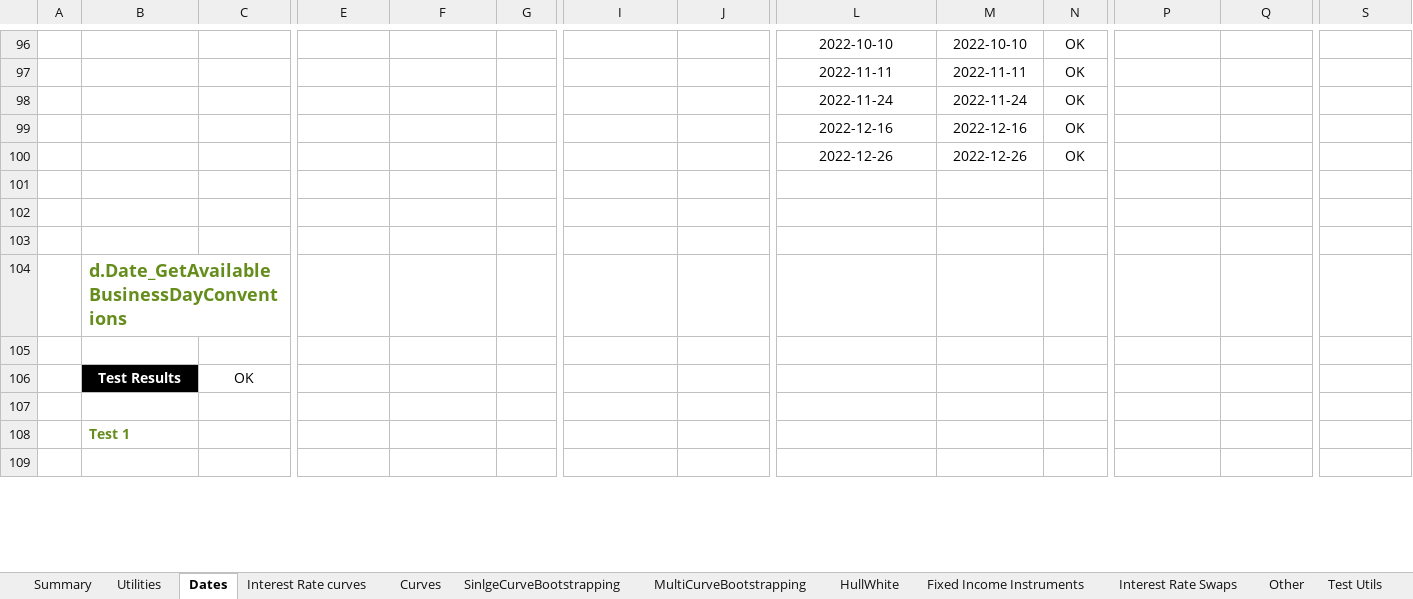
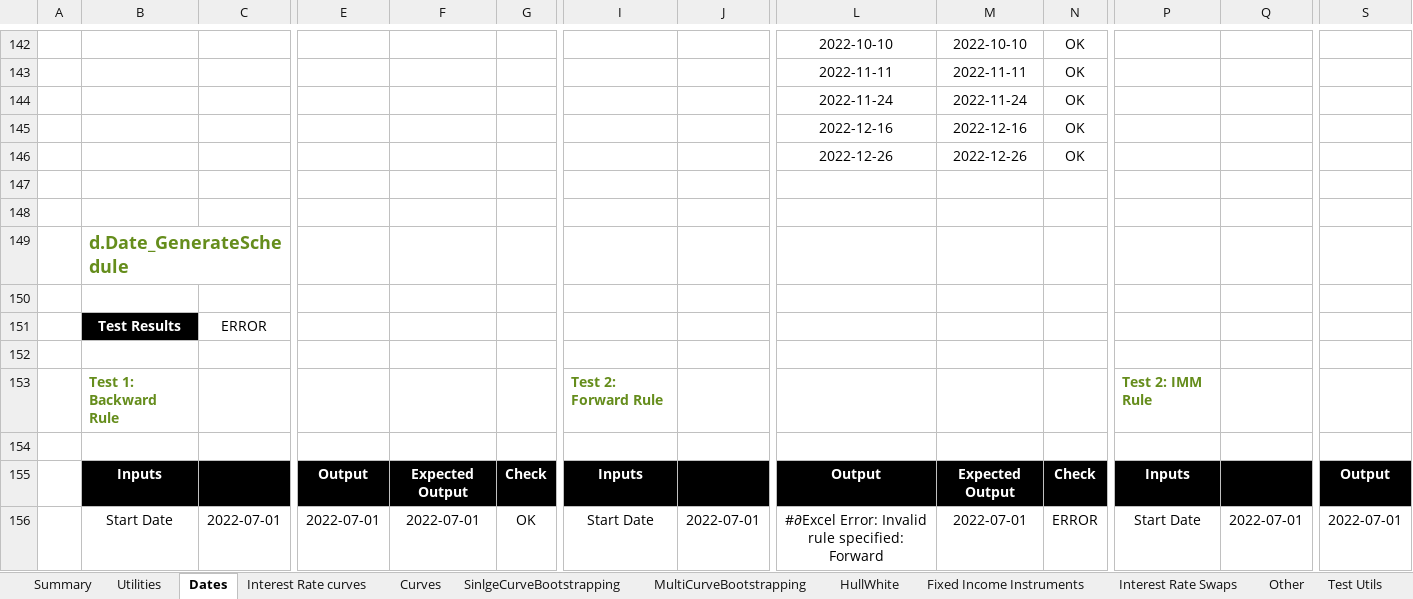
Before and after one commit to StormCollins/dExcel, an Excel workbook: dExcel/resources/workbooks/dexcel-testing.xlsm, sheet Dates, drawn as a sheet; only a part is shown, gaps mark what is left out; the shorter side is filled out with more unchanged rows; values as stored, in another font and other column widths than the file's, no borders; conditional formats not drawn; rows hold the shown columns only; the diff covers the shown part only; the diff names each change by its address in the sheet, - before the commit and + after, or states it on an @@ line.

```diff
--- a/dExcel/resources/workbooks/dexcel-testing.xlsm (sheet Dates)
+++ b/dExcel/resources/workbooks/dexcel-testing.xlsm (sheet Dates)
+row 149:  | d.Date_GenerateSchedule
+row 150: (empty)
+row 151:  | Test Results | ERROR
+row 152: (empty)
+row 153:  | Test 1: Backward Rule |  |  |  |  | Test 2: Forward Rule |  |  |  |  | Test 2: IMM Rule
+row 154: (empty)
+row 155:  | Inputs |  | Output | Expected Output | Check | Inputs |  | Output | Expected Output | Check | Inputs |  | Output
+row 156:  | Start Date | 2022-07-01 | 2022-07-01 | 2022-07-01 | OK | Start Date | 2022-07-01 | #∂Excel Error: Invalid rule specified: Forward | 2022-07-01 | ERROR | Start Date | 2022-07-01 | 2022-07-01
```
Also changed, not shown: 53 added rows and 4 edited cells elsewhere in this sheet, formulas that keep their value, 8 other files.
